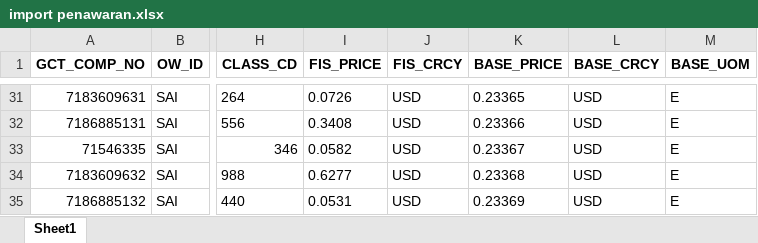
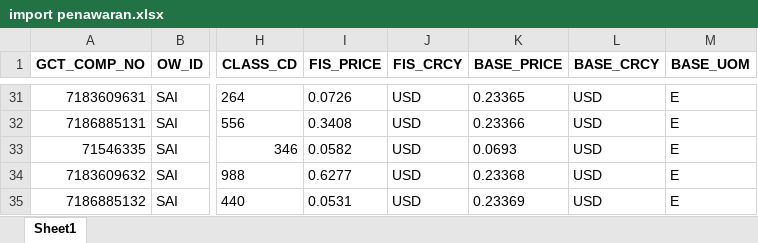
Before and after one commit to dinarpratnya12/fa_sai, an Excel workbook: excel/import penawaran.xlsx, sheet Sheet1, drawn as a sheet; only a part is shown, gaps mark what is left out; values as stored, in another font and other column widths than the file's, no borders; the diff names each change by its address in the sheet, - before the commit and + after, or states it on an @@ line.

```diff
--- a/excel/import penawaran.xlsx (sheet Sheet1)
+++ b/excel/import penawaran.xlsx (sheet Sheet1)
-K33 (BASE_PRICE): 0.23367
+K33 (BASE_PRICE): 0.0693
```
Also changed, not shown: excel/import_data.xlsx, 5 other files.
